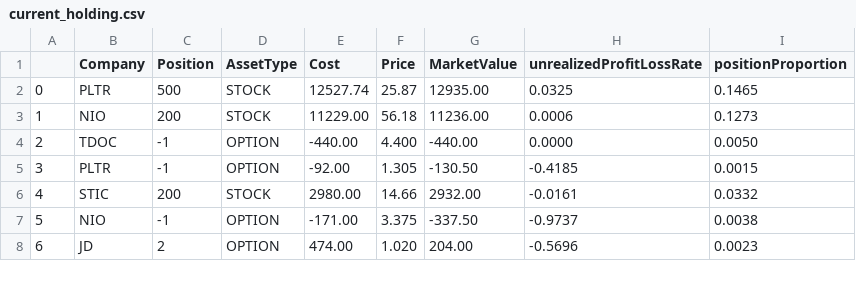
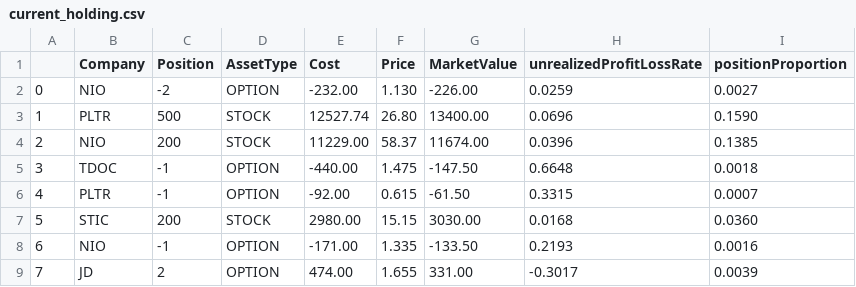
Before and after one commit to zhanren/Tradingweb, a CSV file: python/account_detail/current_holding.csv, drawn as a sheet; only a part is shown; addresses are those after the commit; the diff covers the shown part only; the diff names each change by its address in the sheet, - before the commit and + after, or states it on an @@ line.

```diff
--- a/python/account_detail/current_holding.csv
+++ b/python/account_detail/current_holding.csv
+row 2: 0 | NIO | -2 | OPTION | -232.00 | 1.130 | -226.00 | 0.0259 | 0.0027
@@ column A renumbered from row 3 down @@
-F3 (Price): 25.87
+F3 (Price): 26.80
-G3 (MarketValue): 12935.00
+G3 (MarketValue): 13400.00
-H3 (unrealizedProfitLossRate): 0.0325
+H3 (unrealizedProfitLossRate): 0.0696
-I3 (positionProportion): 0.1465
+I3 (positionProportion): 0.1590
-F4 (Price): 56.18
+F4 (Price): 58.37
-G4 (MarketValue): 11236.00
+G4 (MarketValue): 11674.00
-H4 (unrealizedProfitLossRate): 0.0006
+H4 (unrealizedProfitLossRate): 0.0396
-I4 (positionProportion): 0.1273
+I4 (positionProportion): 0.1385
-F5 (Price): 4.400
+F5 (Price): 1.475
-G5 (MarketValue): -440.00
+G5 (MarketValue): -147.50
-H5 (unrealizedProfitLossRate): 0.0000
+H5 (unrealizedProfitLossRate): 0.6648
-I5 (positionProportion): 0.0050
+I5 (positionProportion): 0.0018
-F6 (Price): 1.305
+F6 (Price): 0.615
-G6 (MarketValue): -130.50
+G6 (MarketValue): -61.50
-H6 (unrealizedProfitLossRate): -0.4185
+H6 (unrealizedProfitLossRate): 0.3315
-I6 (positionProportion): 0.0015
+I6 (positionProportion): 0.0007
-F7 (Price): 14.66
+F7 (Price): 15.15
-G7 (MarketValue): 2932.00
+G7 (MarketValue): 3030.00
-H7 (unrealizedProfitLossRate): -0.0161
+H7 (unrealizedProfitLossRate): 0.0168
-I7 (positionProportion): 0.0332
+I7 (positionProportion): 0.0360
-F8 (Price): 3.375
+F8 (Price): 1.335
-G8 (MarketValue): -337.50
+G8 (MarketValue): -133.50
-H8 (unrealizedProfitLossRate): -0.9737
+H8 (unrealizedProfitLossRate): 0.2193
-I8 (positionProportion): 0.0038
+I8 (positionProportion): 0.0016
-F9 (Price): 1.020
+F9 (Price): 1.655
-G9 (MarketValue): 204.00
+G9 (MarketValue): 331.00
-H9 (unrealizedProfitLossRate): -0.5696
+H9 (unrealizedProfitLossRate): -0.3017
-I9 (positionProportion): 0.0023
+I9 (positionProportion): 0.0039
```
Also changed, not shown: 2 removed rows and 32 edited cells elsewhere in this file, python/account_detail/net_liquidity_history.csv, python/account_detail/profit_loss_history.csv, 1 other file.
